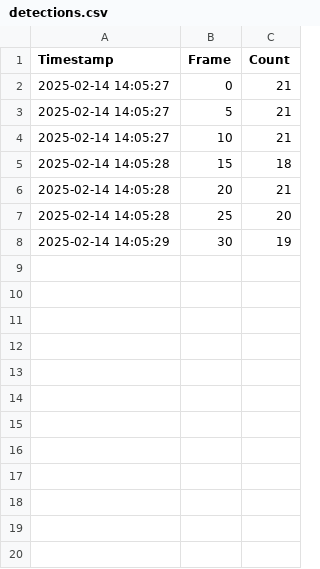
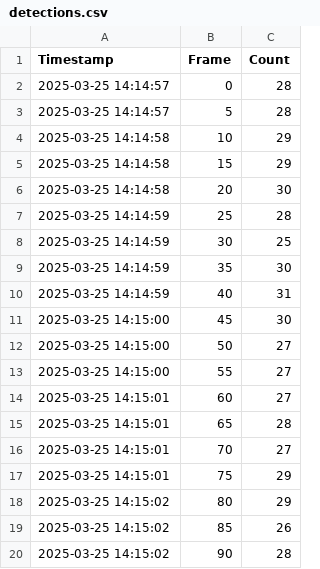
Before and after one commit to aagams2910/crowd-and-object-detection-in-video, a CSV file: detections.csv, drawn as a sheet; only a part is shown; the diff covers the shown part only.

```diff
--- a/detections.csv
+++ b/detections.csv
@@ -1,8 +1,20 @@
 Timestamp,Frame,Count
-2025-02-14 14:05:27,0,21
-2025-02-14 14:05:27,5,21
-2025-02-14 14:05:27,10,21
-2025-02-14 14:05:28,15,18
-2025-02-14 14:05:28,20,21
-2025-02-14 14:05:28,25,20
-2025-02-14 14:05:29,30,19
+2025-03-25 14:14:57,0,28
+2025-03-25 14:14:57,5,28
+2025-03-25 14:14:58,10,29
+2025-03-25 14:14:58,15,29
+2025-03-25 14:14:58,20,30
+2025-03-25 14:14:59,25,28
+2025-03-25 14:14:59,30,25
+2025-03-25 14:14:59,35,30
+2025-03-25 14:14:59,40,31
+2025-03-25 14:15:00,45,30
+2025-03-25 14:15:00,50,27
+2025-03-25 14:15:00,55,27
+2025-03-25 14:15:01,60,27
+2025-03-25 14:15:01,65,28
+2025-03-25 14:15:01,70,27
+2025-03-25 14:15:01,75,29
+2025-03-25 14:15:02,80,29
+2025-03-25 14:15:02,85,26
+2025-03-25 14:15:02,90,28
```
Also changed, not shown: 50 added rows elsewhere in this file, 3 other files.
